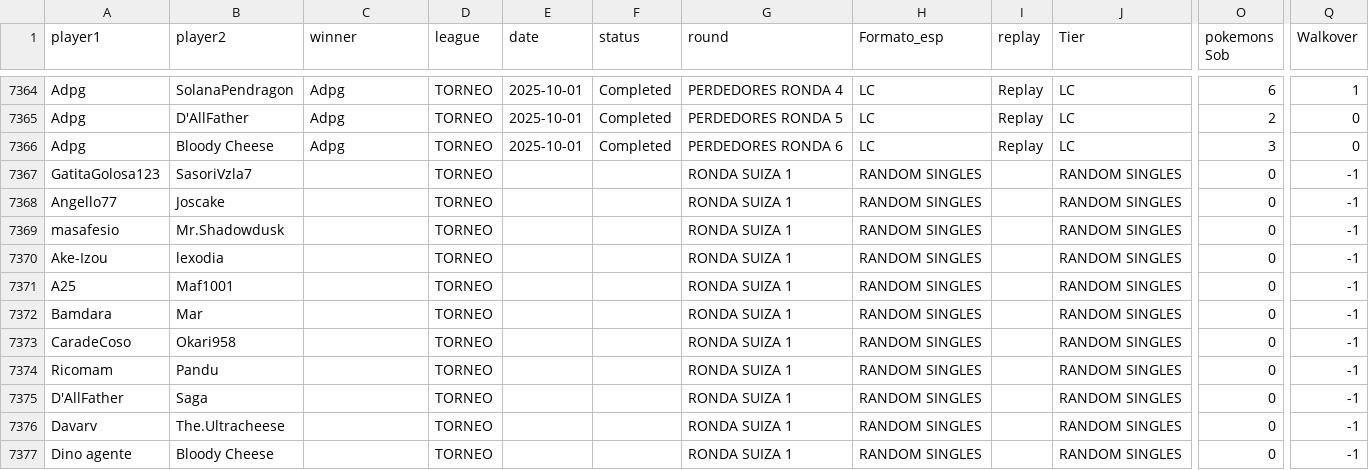
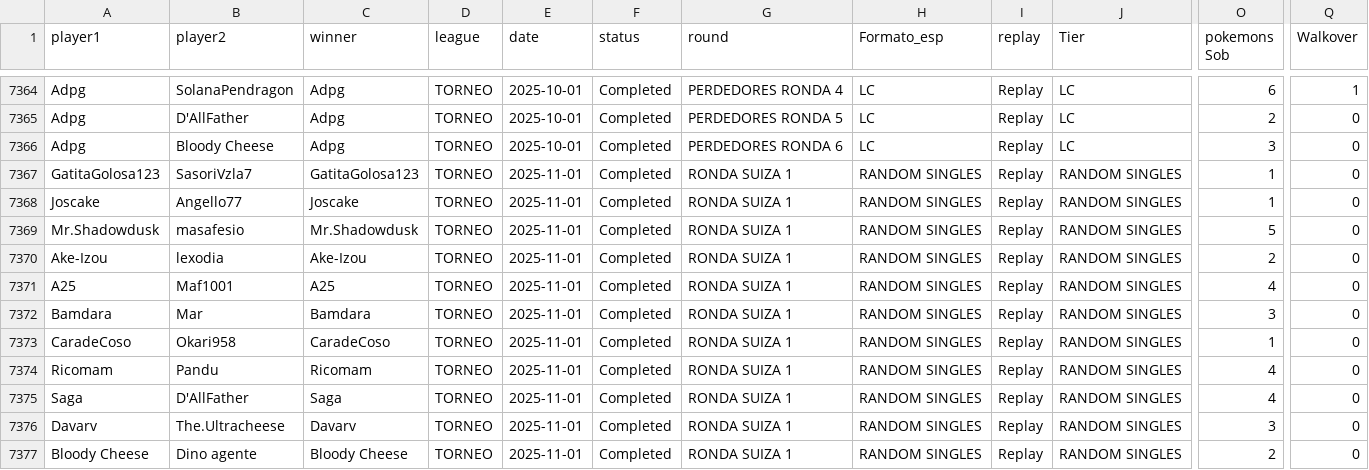
Before and after one commit to carlosacp526/dashboard-torneos-pokemon, a CSV file: archivo_preuba1.csv, drawn as a sheet; only a part is shown, gaps mark what is left out; the diff covers the shown part only; the diff names each change by its address in the sheet, - before the commit and + after, or states it on an @@ line.

Commit message:
Descripcion del cambio

```diff
--- a/archivo_preuba1.csv
+++ b/archivo_preuba1.csv
-C7367 (winner): (empty)
+C7367 (winner): GatitaGolosa123
-E7367:E7377 (date): (empty)
+E7367:E7377 (date): 2025-11-01
-F7367:F7377 (status): (empty)
+F7367:F7377 (status): Completed
-I7367:I7377 (replay): (empty)
+I7367:I7377 (replay): Replay
-O7367:O7368 (pokemons Sob): 0
+O7367:O7368 (pokemons Sob): 1
-Q7367:Q7377 (Walkover): -1
+Q7367:Q7377 (Walkover): 0
-A7368 (player1): Angello77
+A7368 (player1): Joscake
-B7368 (player2): Joscake
+B7368 (player2): Angello77
-C7368 (winner): (empty)
+C7368 (winner): Joscake
-A7369 (player1): masafesio
+A7369 (player1): Mr.Shadowdusk
-B7369 (player2): Mr.Shadowdusk
+B7369 (player2): masafesio
-C7369 (winner): (empty)
+C7369 (winner): Mr.Shadowdusk
-O7369 (pokemons Sob): 0
+O7369 (pokemons Sob): 5
-C7370 (winner): (empty)
+C7370 (winner): Ake-Izou
-O7370 (pokemons Sob): 0
+O7370 (pokemons Sob): 2
-C7371 (winner): (empty)
+C7371 (winner): A25
-O7371 (pokemons Sob): 0
+O7371 (pokemons Sob): 4
-C7372 (winner): (empty)
+C7372 (winner): Bamdara
-O7372 (pokemons Sob): 0
+O7372 (pokemons Sob): 3
-C7373 (winner): (empty)
+C7373 (winner): CaradeCoso
-O7373 (pokemons Sob): 0
+O7373 (pokemons Sob): 1
-C7374 (winner): (empty)
+C7374 (winner): Ricomam
-O7374:O7375 (pokemons Sob): 0
+O7374:O7375 (pokemons Sob): 4
-A7375 (player1): D'AllFather
+A7375 (player1): Saga
-B7375 (player2): Saga
+B7375 (player2): D'AllFather
-C7375 (winner): (empty)
+C7375 (winner): Saga
-C7376 (winner): (empty)
+C7376 (winner): Davarv
-O7376 (pokemons Sob): 0
+O7376 (pokemons Sob): 3
-A7377 (player1): Dino agente
+A7377 (player1): Bloody Cheese
-B7377 (player2): Bloody Cheese
+B7377 (player2): Dino agente
-C7377 (winner): (empty)
+C7377 (winner): Bloody Cheese
-O7377 (pokemons Sob): 0
+O7377 (pokemons Sob): 2
```
Also changed, not shown: 1 added row and 94 edited cells elsewhere in this file.
